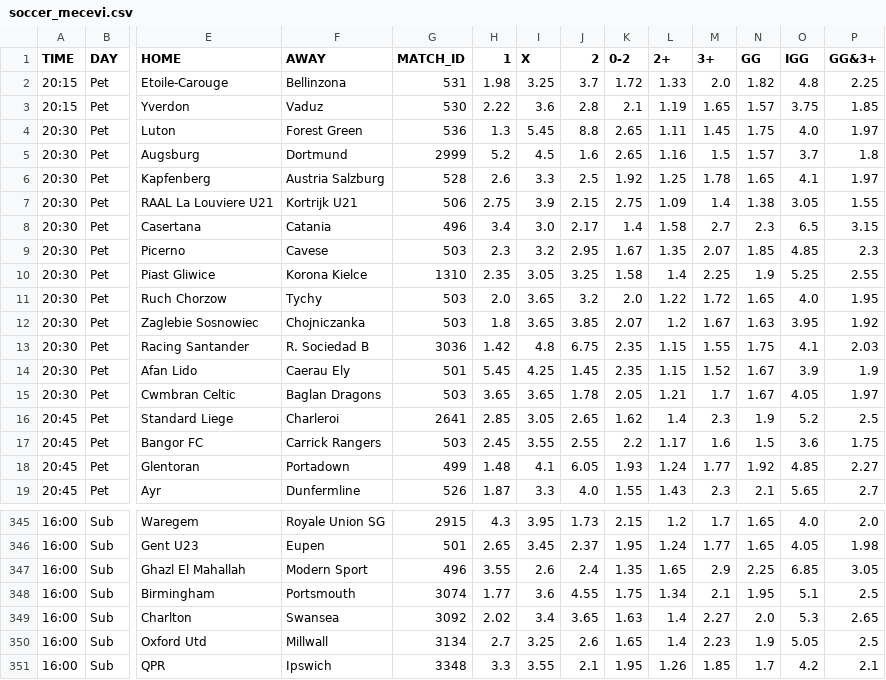
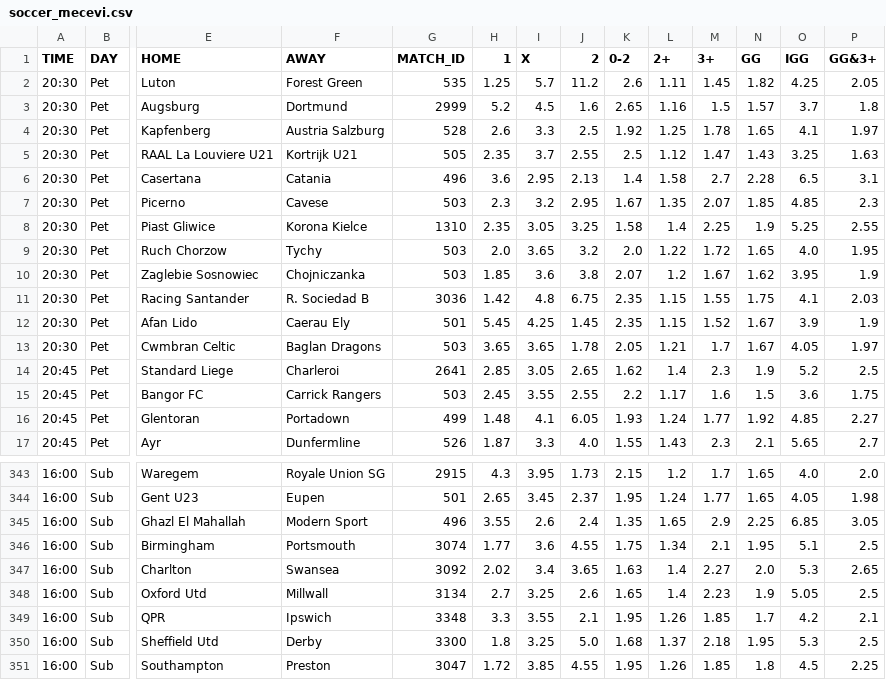
Before and after one commit to kapcina69/Arbitrage2, a CSV file: soccer/soccer_mecevi.csv, drawn as a sheet; only a part is shown, gaps mark what is left out; removed rows and columns are numbered as before the commit, all else as after; rows hold the shown columns only; the diff covers the shown part only; the diff names each change by its address in the sheet, - before the commit and + after, or states it on an @@ line.

```diff
--- a/soccer/soccer_mecevi.csv
+++ b/soccer/soccer_mecevi.csv
-row 2: 20:15 | Pet | Etoile-Carouge | Bellinzona | 531 | 1.98 | 3.25 | 3.7 | 1.72 | 1.33 | 2.0 | 1.82 | 4.8 | 2.25
-row 3: 20:15 | Pet | Yverdon | Vaduz | 530 | 2.22 | 3.6 | 2.8 | 2.1 | 1.19 | 1.65 | 1.57 | 3.75 | 1.85
-G2 (MATCH_ID): 536
+G2 (MATCH_ID): 535
-H2 (1): 1.3
+H2 (1): 1.25
-I2 (X): 5.45
+I2 (X): 5.7
-J2 (2): 8.8
+J2 (2): 11.2
-K2 (0-2): 2.65
+K2 (0-2): 2.6
-N2 (GG): 1.75
+N2 (GG): 1.82
-O2 (IGG): 4.0
+O2 (IGG): 4.25
-P2 (GG&3+): 1.97
+P2 (GG&3+): 2.05
-G5 (MATCH_ID): 506
+G5 (MATCH_ID): 505
-H5 (1): 2.75
+H5 (1): 2.35
-I5 (X): 3.9
+I5 (X): 3.7
-J5 (2): 2.15
+J5 (2): 2.55
-K5 (0-2): 2.75
+K5 (0-2): 2.5
-L5 (2+): 1.09
+L5 (2+): 1.12
-M5 (3+): 1.4
+M5 (3+): 1.47
-N5 (GG): 1.38
+N5 (GG): 1.43
-O5 (IGG): 3.05
+O5 (IGG): 3.25
-P5 (GG&3+): 1.55
+P5 (GG&3+): 1.63
-H6 (1): 3.4
+H6 (1): 3.6
-I6 (X): 3.0
+I6 (X): 2.95
-J6 (2): 2.17
+J6 (2): 2.13
-N6 (GG): 2.3
+N6 (GG): 2.28
-P6 (GG&3+): 3.15
+P6 (GG&3+): 3.1
-H10 (1): 1.8
+H10 (1): 1.85
-I10 (X): 3.65
+I10 (X): 3.6
-J10 (2): 3.85
+J10 (2): 3.8
-N10 (GG): 1.63
+N10 (GG): 1.62
-P10 (GG&3+): 1.92
+P10 (GG&3+): 1.9
+row 350: 16:00 | Sub | Sheffield Utd | Derby | 3300 | 1.8 | 3.25 | 5.0 | 1.68 | 1.37 | 2.18 | 1.95 | 5.3 | 2.5
+row 351: 16:00 | Sub | Southampton | Preston | 3047 | 1.72 | 3.85 | 4.55 | 1.95 | 1.26 | 1.85 | 1.8 | 4.5 | 2.25
```
Also changed, not shown: 50 edited cells elsewhere in this file, 20 other files.
